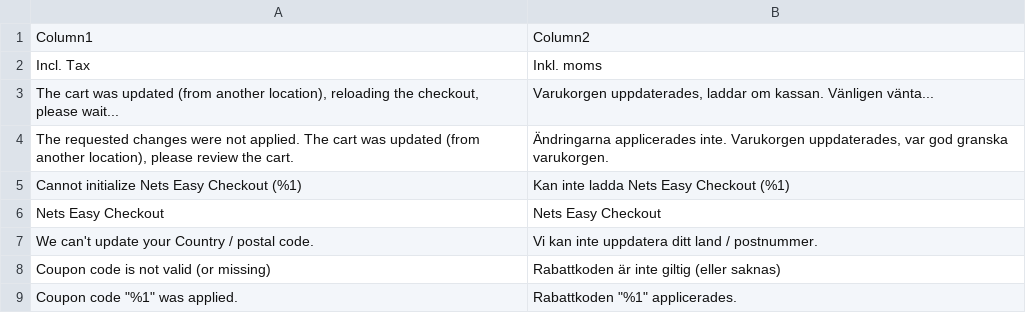
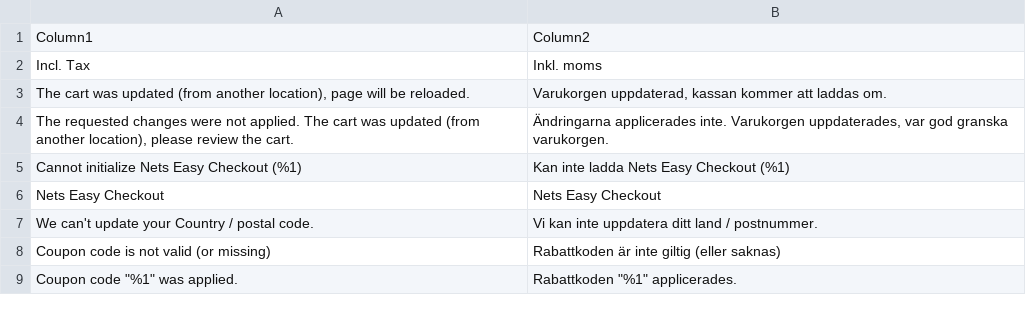
Before and after one commit to Nets-eCom/Magento2_easy, a CSV file: i18n/sv_SE.csv, drawn as a sheet; only a part is shown.

```diff
--- a/i18n/sv_SE.csv
+++ b/i18n/sv_SE.csv
@@ -2,3 +2,3 @@
 "Incl. Tax","Inkl. moms"
-"The cart was updated (from another location), reloading the checkout, please wait...","Varukorgen uppdaterades, laddar om kassan. Vänligen vänta..."
+"The cart was updated (from another location), page will be reloaded.","Varukorgen uppdaterad, kassan kommer att laddas om."
 "The requested changes were not applied. The cart was updated (from another location), please review the cart.","Ändringarna applicerades inte. Varukorgen uppdaterades, var god granska varukorgen."
```
Also changed, not shown: i18n/da_DK.csv, i18n/en_US.csv, 24 other files.
